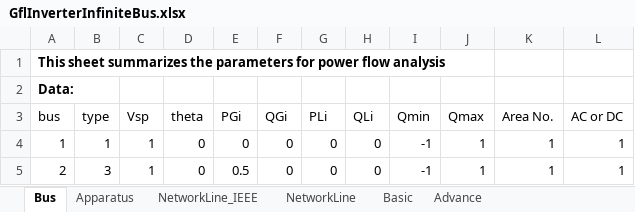
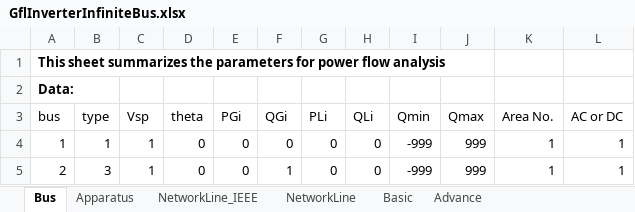
Before and after one commit to Future-Power-Networks/Simplus-Grid-Tool, an Excel workbook: Examples/AcPowerSystem/SingleApparatusInfiniteBus/GflInverterInfiniteBus.xlsx, sheet Bus, drawn as a sheet; values as stored, in another font and other column widths than the file's, no borders; the diff names each change by its address in the sheet, - before the commit and + after, or states it on an @@ line.

```diff
--- a/Examples/AcPowerSystem/SingleApparatusInfiniteBus/GflInverterInfiniteBus.xlsx (sheet Bus)
+++ b/Examples/AcPowerSystem/SingleApparatusInfiniteBus/GflInverterInfiniteBus.xlsx (sheet Bus)
-I4:I5 (Qmin): -1
+I4:I5 (Qmin): -999
-J4:J5 (Qmax): 1
+J4:J5 (Qmax): 999
-E5 (PGi): 0.5
+E5 (PGi): 0
-F5 (QGi): 0
+F5 (QGi): 1
```
Also changed, not shown: sheet NetworkLine, sheet Advance, sheet Apparatus, Examples/AcPowerSystem/SingleApparatusInfiniteBus/GfmInverterInfiniteBus.xlsx, 20 other files.
